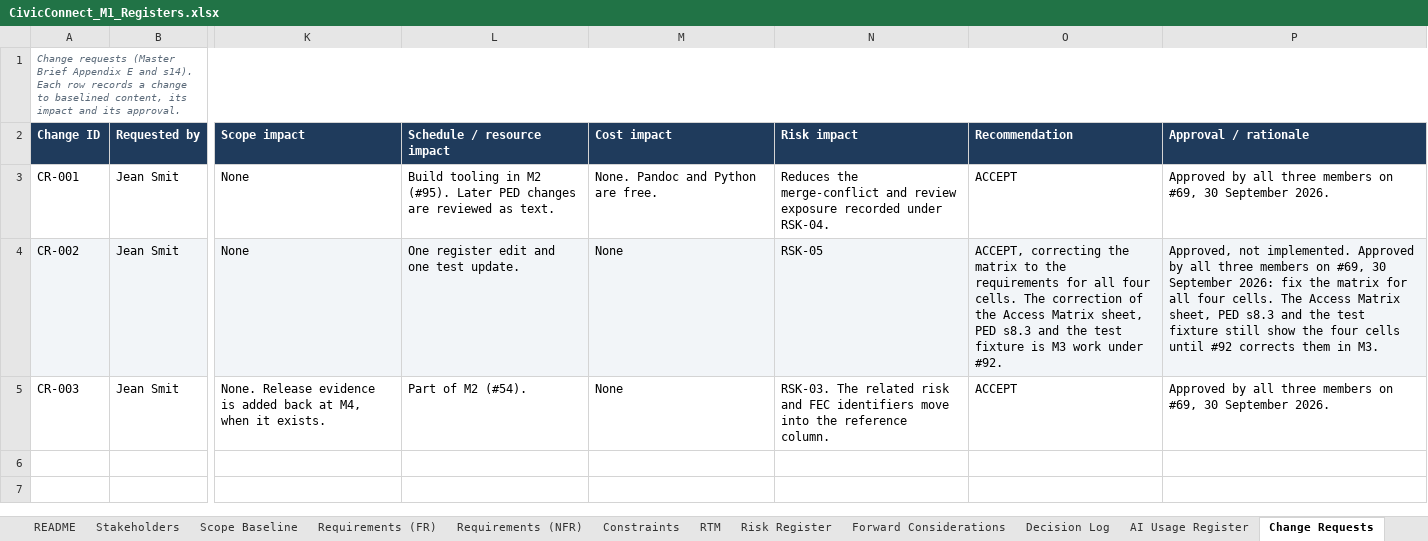
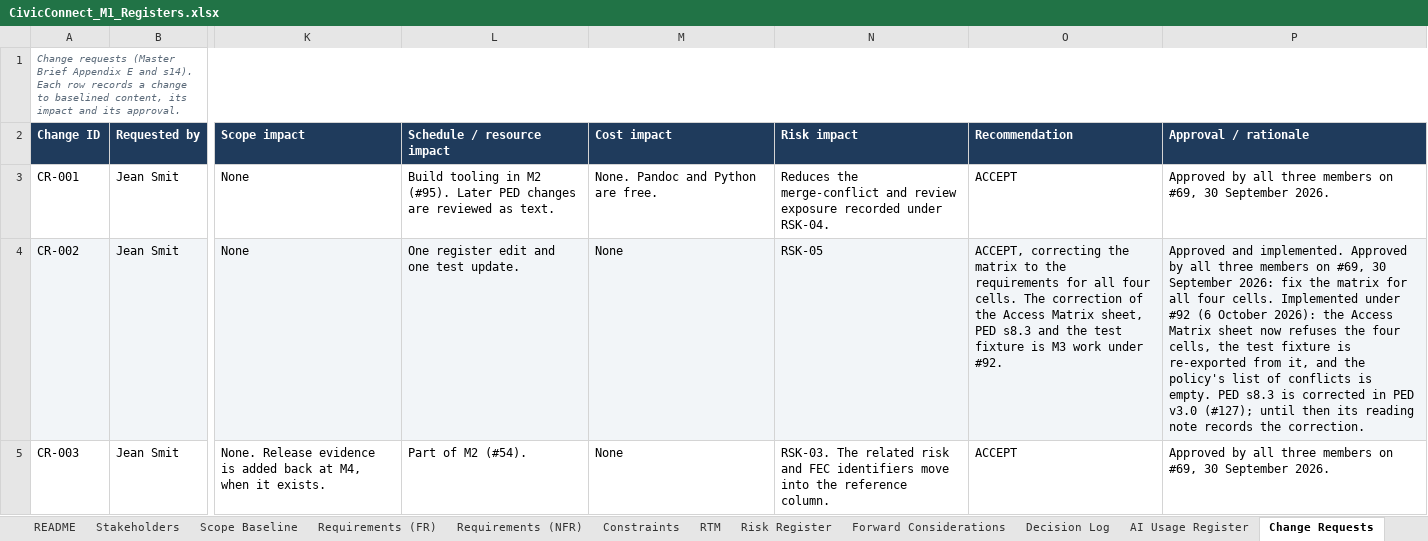
Before and after one commit to PVY-Smit/civicconnect, an Excel workbook: docs/requirements/CivicConnect_M1_Registers.xlsx, sheet Change Requests, drawn as a sheet; only a part is shown, gaps mark what is left out; values as stored, in another font and other column widths than the file's, no borders; charts and pictures not drawn; the diff names each change by its address in the sheet, - before the commit and + after, or states it on an @@ line.

Commit message:
fix(#92): implement CR-002: correct the four Access Matrix cells
CR-002 was approved on #69 (30 September 2026): correct the matrix to the
requirements rather than the requirements to the matrix.

- Access Matrix sheet: the Manager may not assign (E7), reject (E12) or
  set priority (E13), and the Coordinator may not accept an unassigned
  request (D8), as FR-015, FR-016, FR-020 and FR-021 with the Status
  Model already said. Byte-level edit: the four cells point at the
  existing "No" string, so no strings are added
- Change Requests P4: CR-002 approved and implemented under #92
- tools/export_register_fixtures.py: the one way the Access Matrix and
  Status Model fixtures are produced, with --check to show whether they
  still match the workbook (RSK-16). Run on the unchanged workbook it
  reproduced both committed fixtures exactly, apart from the source line,
  which now records the workbook's SHA-256 instead of a commit
- Fixtures re-exported: the four cells change, nothing else
- policy.js: MATRIX_CONFLICTS is empty; the policy already denied all
  four, so no permission changes
- New test: the four cells are refusals in both the register and the
  policy, with no conflict left. An uncorrected matrix, a stale conflict
  entry, and the policy granting the Manager priority each fail it
- ADR-005 and ADR-006: dated notes that #92 is resolved and how

23 tests pass. Excel reads E7, D8, E12 and E13 as No. Stacked on #106;
the script re-applies on main after #106 and #129 merge.

```diff
--- a/docs/requirements/CivicConnect_M1_Registers.xlsx (sheet Change Requests)
+++ b/docs/requirements/CivicConnect_M1_Registers.xlsx (sheet Change Requests)
-P4 (Approval / rationale): Approved, not implemented. Approved by all three members on #69, 30 September 2026: fix the matrix for all four cells. The Access Matrix sheet, PED s8.3 and the test fixture still show the four cells until #92 corrects them in M3.
+P4 (Approval / rationale): Approved and implemented. Approved by all three members on #69, 30 September 2026: fix the matrix for all four cells. Implemented under #92 (6 October 2026): the Access Matrix sheet now refuses the four cells, the test fixture is re-exported from it, and the policy's list of conflicts is empty. PED s8.3 is corrected in PED v3.0 (#127); until then its reading note records the correction.
```
Also changed, not shown: sheet Access Matrix, 7 other files.
